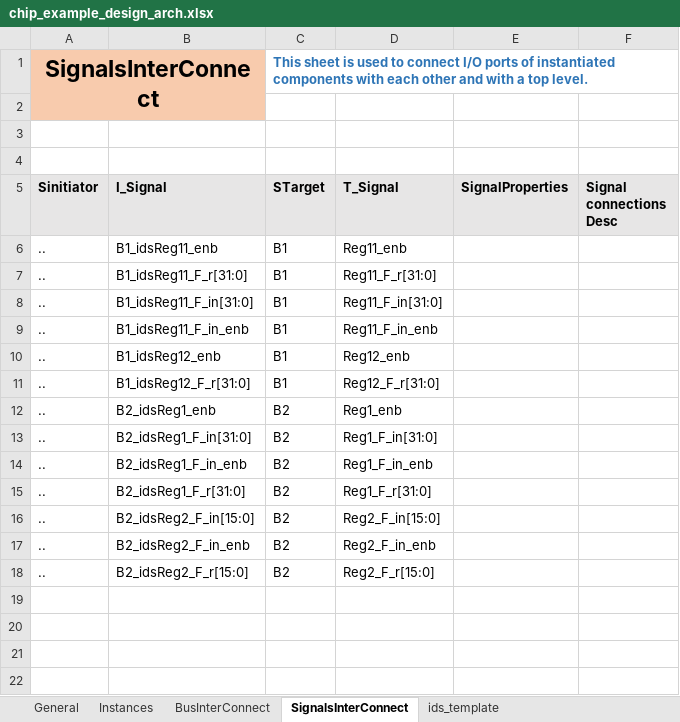
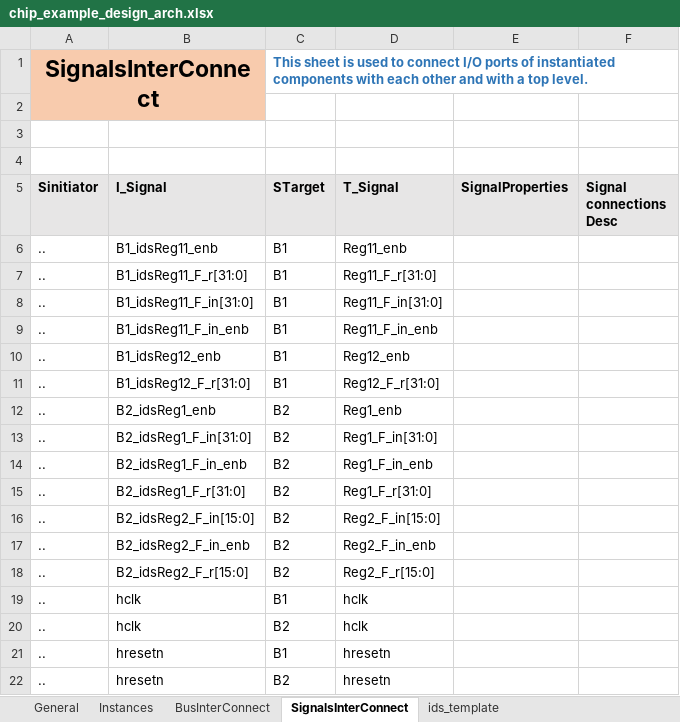
Before and after one commit to gopalgogna11/hello-world, an Excel workbook: my1stProject/chip_example/chip_example_design_arch.xlsx, sheet SignalsInterConnect, drawn as a sheet; values as stored, in another font and other column widths than the file's, no borders; the diff names each change by its address in the sheet, - before the commit and + after, or states it on an @@ line.

```diff
--- a/my1stProject/chip_example/chip_example_design_arch.xlsx (sheet SignalsInterConnect)
+++ b/my1stProject/chip_example/chip_example_design_arch.xlsx (sheet SignalsInterConnect)
+row 19: .. | hclk | B1 | hclk
+row 20: .. | hclk | B2 | hclk
+row 21: .. | hresetn | B1 | hresetn
+row 22: .. | hresetn | B2 | hresetn
```
Also changed, not shown: sheet BusInterConnect, my1stProject/chip_example/chip_example.xlsx.
